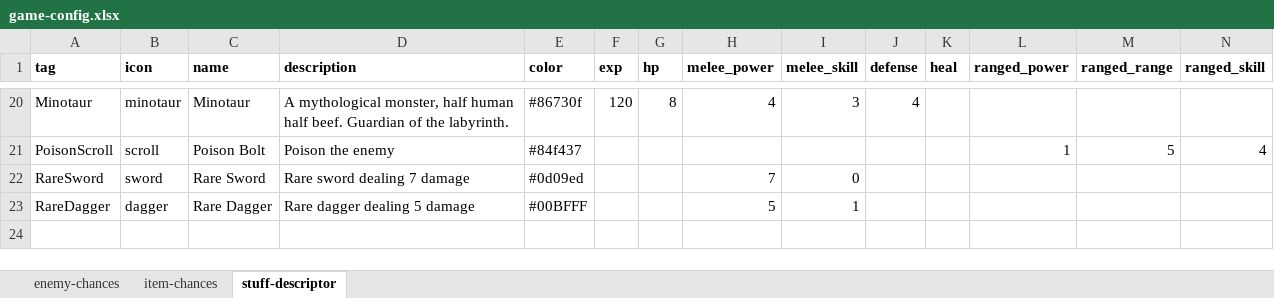
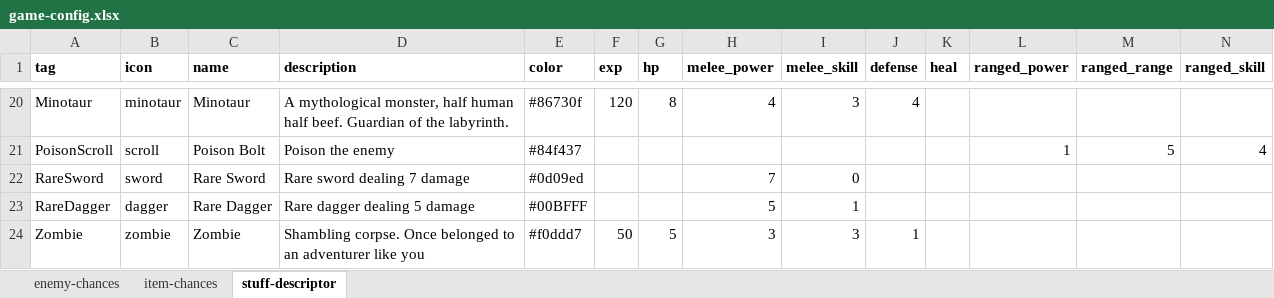
Before and after one commit to snorrwe/rogue-boi, an Excel workbook: rogue-boi-core/assets/game-config.xlsx, sheet stuff-descriptor, drawn as a sheet; only a part is shown, gaps mark what is left out; values as stored, in another font and other column widths than the file's, no borders; rows hold the shown columns only; the diff names each change by its address in the sheet, - before the commit and + after, or states it on an @@ line.

Commit message:
feat: Add zombie enemy

```diff
--- a/rogue-boi-core/assets/game-config.xlsx (sheet stuff-descriptor)
+++ b/rogue-boi-core/assets/game-config.xlsx (sheet stuff-descriptor)
+row 24: Zombie | zombie | Zombie | Shambling corpse. Once belonged to an adventurer like you | #f0ddd7 | 50 | 5 | 3 | 3 | 1
```
Also changed, not shown: sheet enemy-chances, 3 other files.
